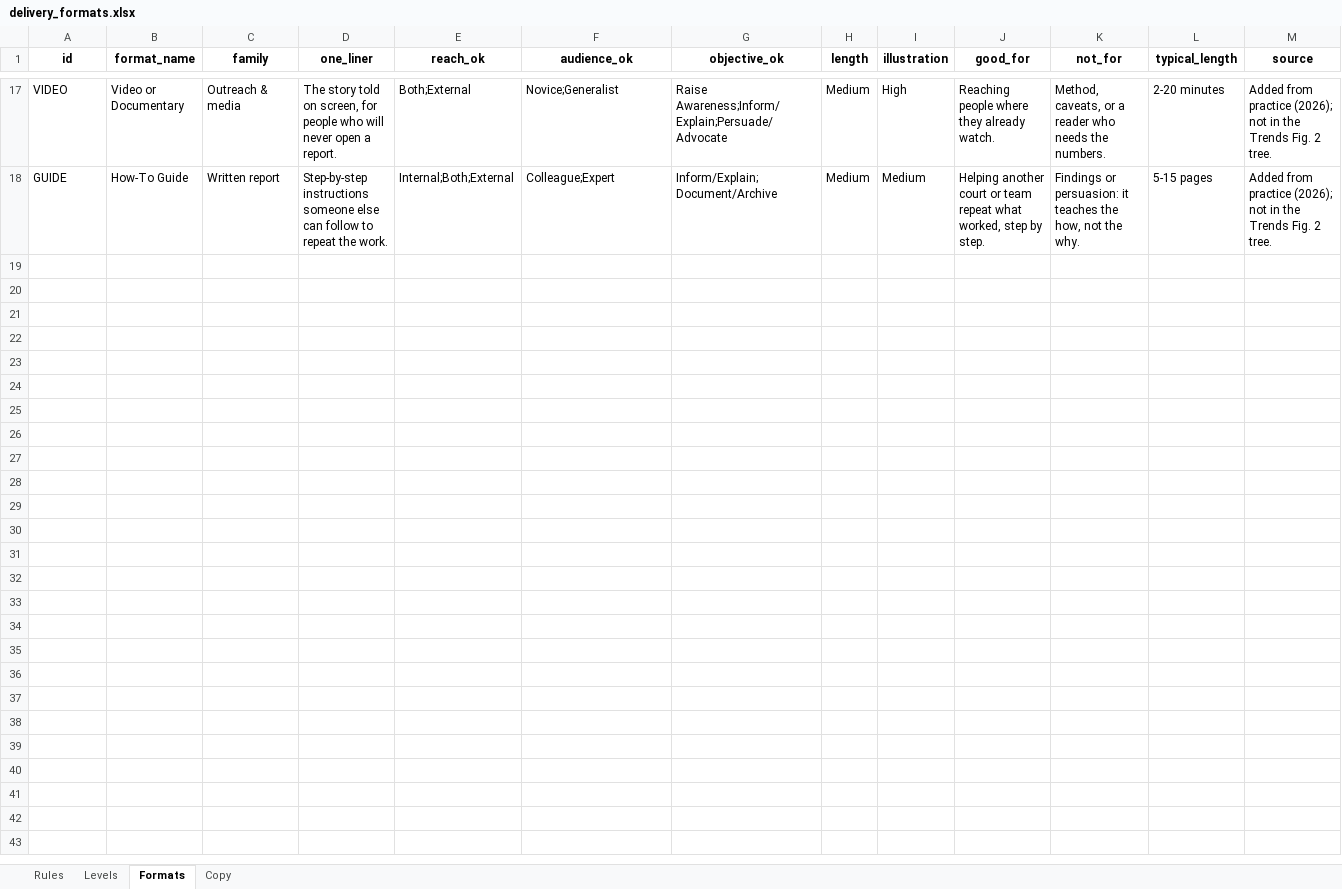
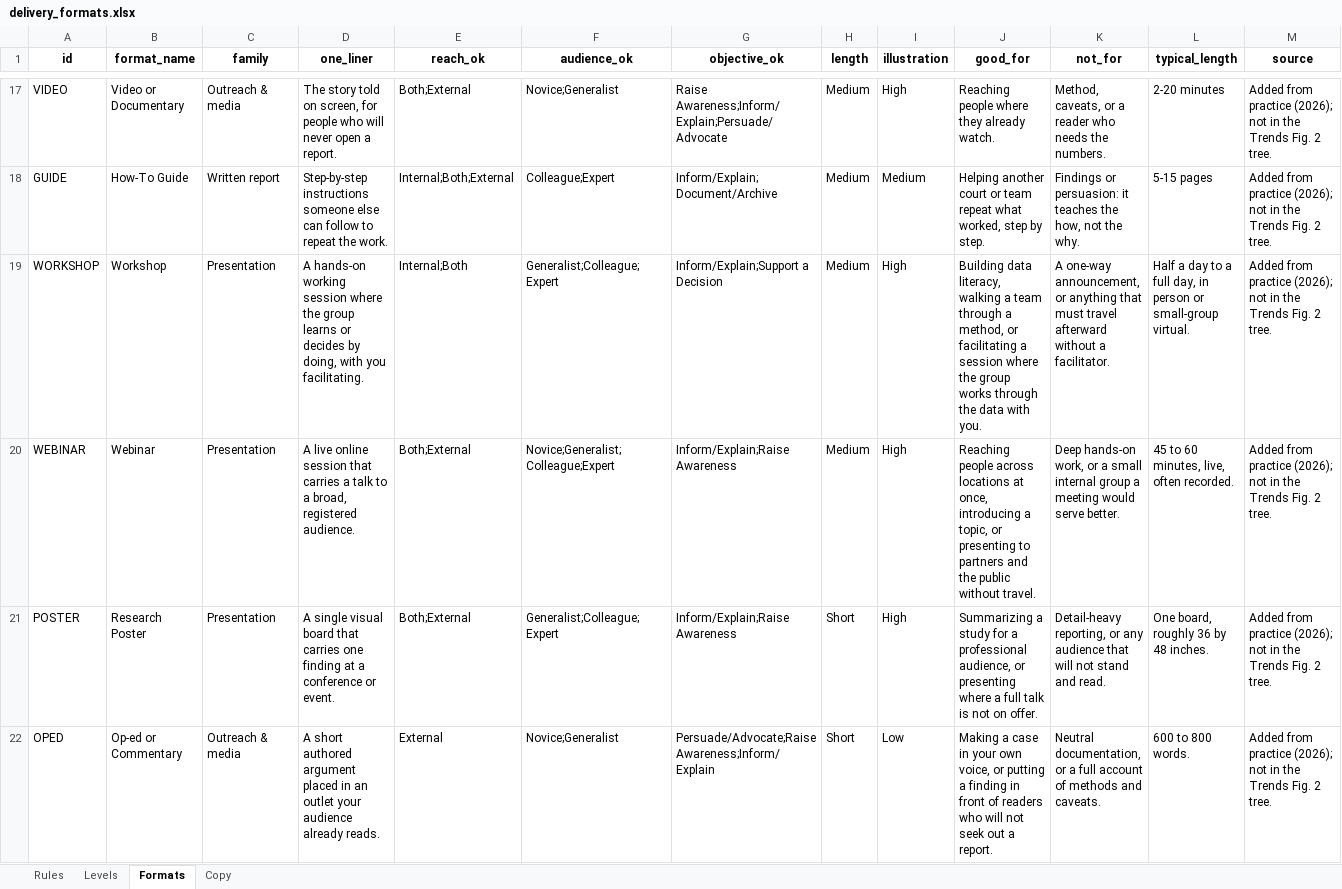
Before and after one commit to lwylie01/my-site, an Excel workbook: formatpicker/data/delivery_formats.xlsx, sheet Formats, drawn as a sheet; only a part is shown, gaps mark what is left out; values as stored, in another font and other column widths than the file's, no borders; the diff names each change by its address in the sheet, - before the commit and + after, or states it on an @@ line.

```diff
--- a/formatpicker/data/delivery_formats.xlsx (sheet Formats)
+++ b/formatpicker/data/delivery_formats.xlsx (sheet Formats)
+row 19: WORKSHOP | Workshop | Presentation | A hands-on working session where the group learns or decides by doing, with you facilitating. | Internal;Both | Generalist;Colleague;Expert | Inform/Explain;Support a Decision | Medium | High | Building data literacy, walking a team through a method, or facilitating a session where the group works through the data with you. | A one-way announcement, or anything that must travel afterward without a facilitator. | Half a day to a full day, in person or small-group virtual. | Added from practice (2026); not in the Trends Fig. 2 tree.
+row 20: WEBINAR | Webinar | Presentation | A live online session that carries a talk to a broad, registered audience. | Both;External | Novice;Generalist;Colleague;Expert | Inform/Explain;Raise Awareness | Medium | High | Reaching people across locations at once, introducing a topic, or presenting to partners and the public without travel. | Deep hands-on work, or a small internal group a meeting would serve better. | 45 to 60 minutes, live, often recorded. | Added from practice (2026); not in the Trends Fig. 2 tree.
+row 21: POSTER | Research Poster | Presentation | A single visual board that carries one finding at a conference or event. | Both;External | Generalist;Colleague;Expert | Inform/Explain;Raise Awareness | Short | High | Summarizing a study for a professional audience, or presenting where a full talk is not on offer. | Detail-heavy reporting, or any audience that will not stand and read. | One board, roughly 36 by 48 inches. | Added from practice (2026); not in the Trends Fig. 2 tree.
+row 22: OPED | Op-ed or Commentary | Outreach & media | A short authored argument placed in an outlet your audience already reads. | External | Novice;Generalist | Persuade/Advocate;Raise Awareness;Inform/Explain | Short | Low | Making a case in your own voice, or putting a finding in front of readers who will not seek out a report. | Neutral documentation, or a full account of methods and caveats. | 600 to 800 words. | Added from practice (2026); not in the Trends Fig. 2 tree.
```
Also changed, not shown: 3 other files.
